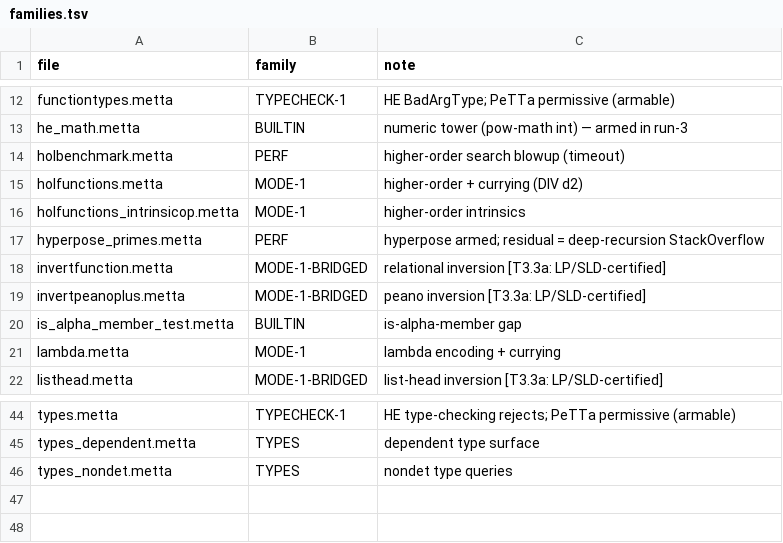
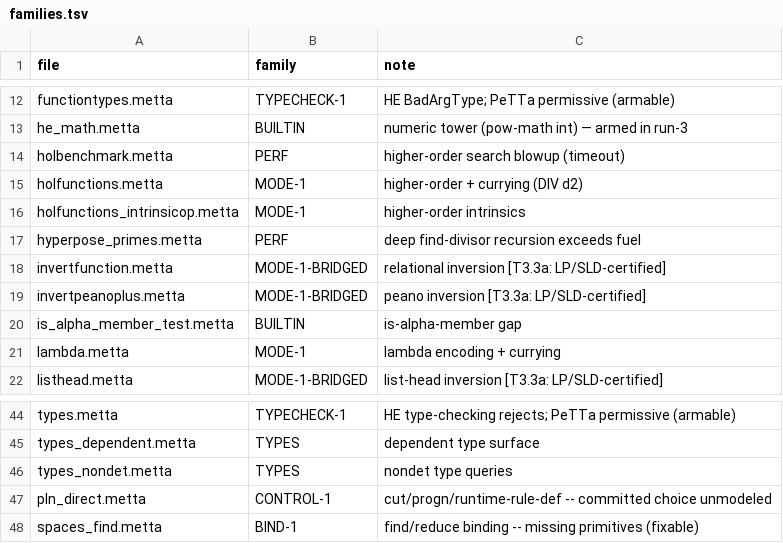
Before and after one commit to godelclaw/LeaTTa, a TSV file: diffbench/families.tsv, drawn as a sheet; only a part is shown, gaps mark what is left out.

```diff
--- a/diffbench/families.tsv
+++ b/diffbench/families.tsv
@@ -16,3 +16,3 @@ holfunctions.metta	MODE-1	higher-order + currying (DIV d2)
 holfunctions_intrinsicop.metta	MODE-1	higher-order intrinsics
-hyperpose_primes.metta	PERF	hyperpose armed; residual = deep-recursion StackOverflow
+hyperpose_primes.metta	PERF	deep find-divisor recursion exceeds fuel
 invertfunction.metta	MODE-1-BRIDGED	relational inversion  [T3.3a: LP/SLD-certified]
@@ -46 +46,3 @@ types_dependent.metta	TYPES	dependent type surface
 types_nondet.metta	TYPES	nondet type queries
+pln_direct.metta	CONTROL-1	cut/progn/runtime-rule-def -- committed choice unmodeled
+spaces_find.metta	BIND-1	find/reduce binding -- missing primitives (fixable)
```
Also changed, not shown: 1 other file.
